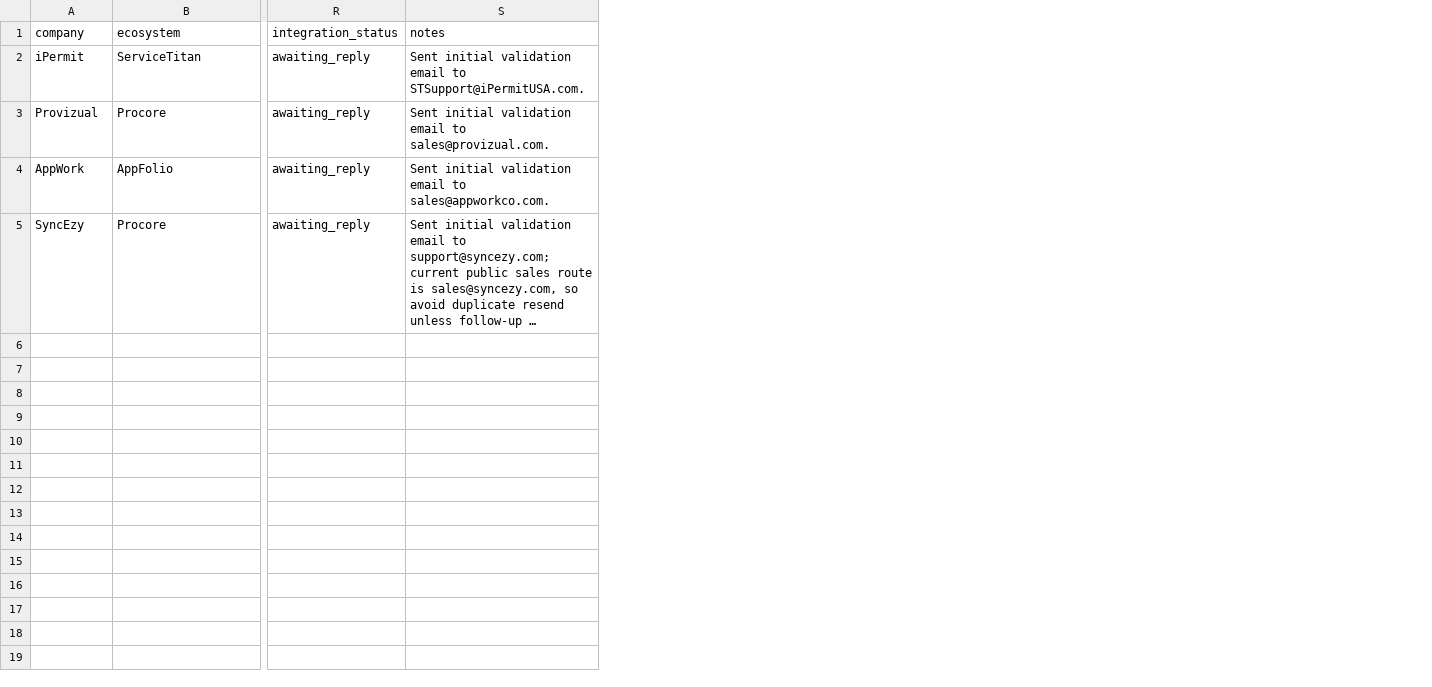
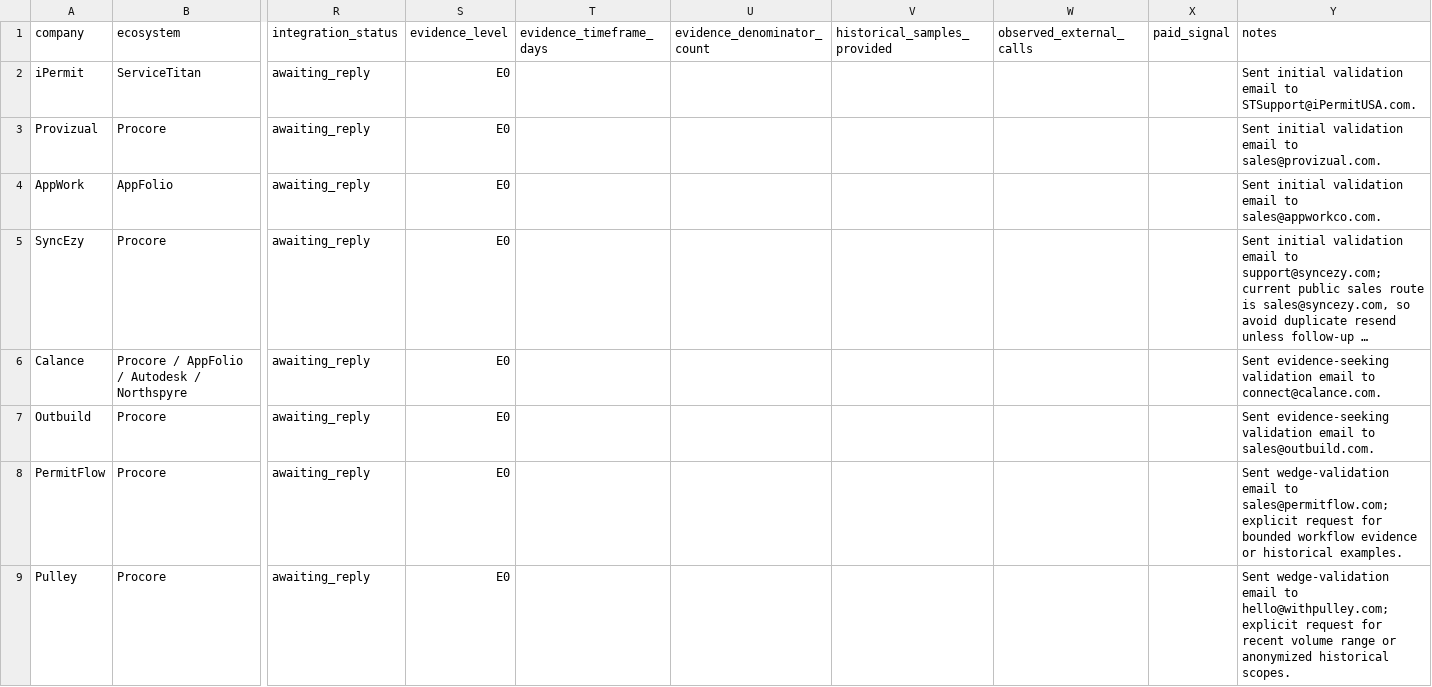
Before and after one commit to ChanghuLiu/projectpermit-mcp, a CSV file: data/partner_feedback.csv, drawn as a sheet; only a part is shown, gaps mark what is left out; long unchanged cells end in …; rows hold the shown columns only; the diff names each change by its address in the sheet, - before the commit and + after, or states it on an @@ line.

Commit message:
Track evidence quality in partner validation

```diff
--- a/data/partner_feedback.csv
+++ b/data/partner_feedback.csv
+column S (evidence_level), rows 2-5: all E0
+column T (evidence_timeframe_days), empty
+column U (evidence_denominator_count), empty
+column V (historical_samples_provided), empty
+column W (observed_external_calls), empty
+column X (paid_signal), empty
+row 6: Calance | Procore / AppFolio / Autodesk / Northspyre | awaiting_reply | E0 |  |  |  |  |  | Sent evidence-seeking validation email to connect@calance.com.
+row 7: Outbuild | Procore | awaiting_reply | E0 |  |  |  |  |  | Sent evidence-seeking validation email to sales@outbuild.com.
+row 8: PermitFlow | Procore | awaiting_reply | E0 |  |  |  |  |  | Sent wedge-validation email to sales@permitflow.com; explicit request for bounded workflow evidence or historical examples.
+row 9: Pulley | Procore | awaiting_reply | E0 |  |  |  |  |  | Sent wedge-validation email to hello@withpulley.com; explicit request for recent volume range or anonymized historical scopes.
```
